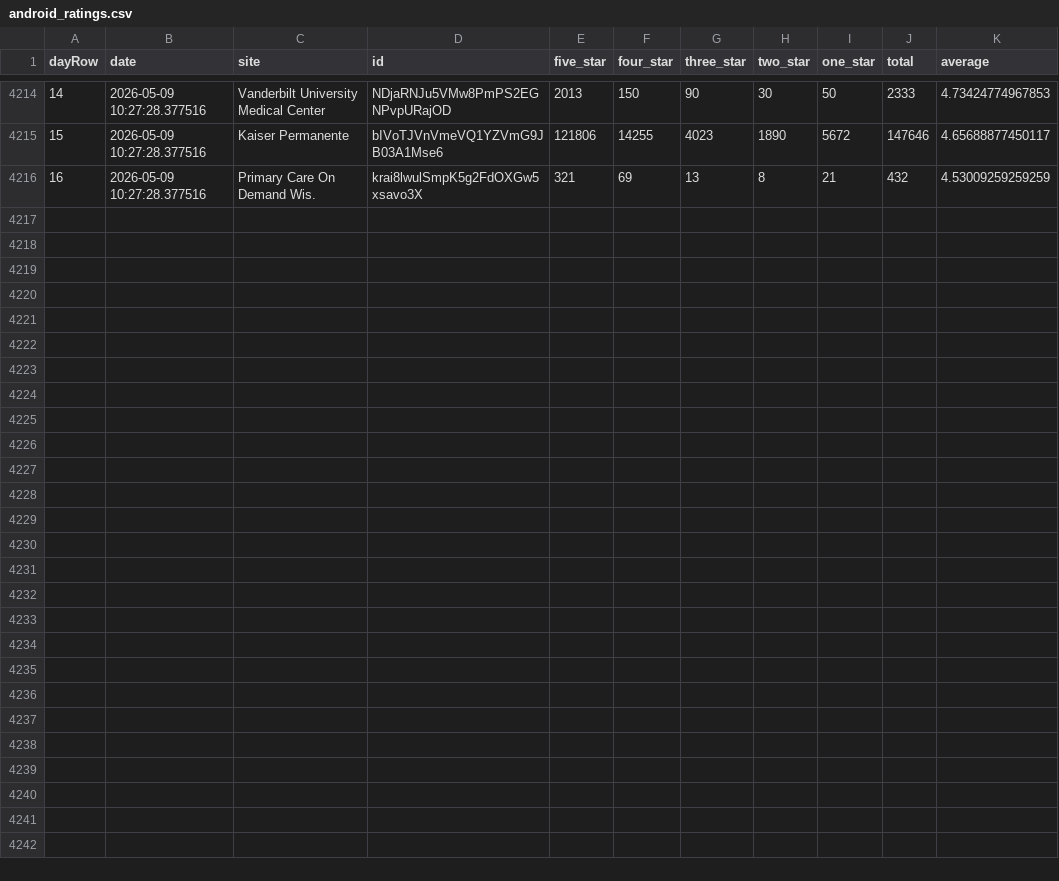
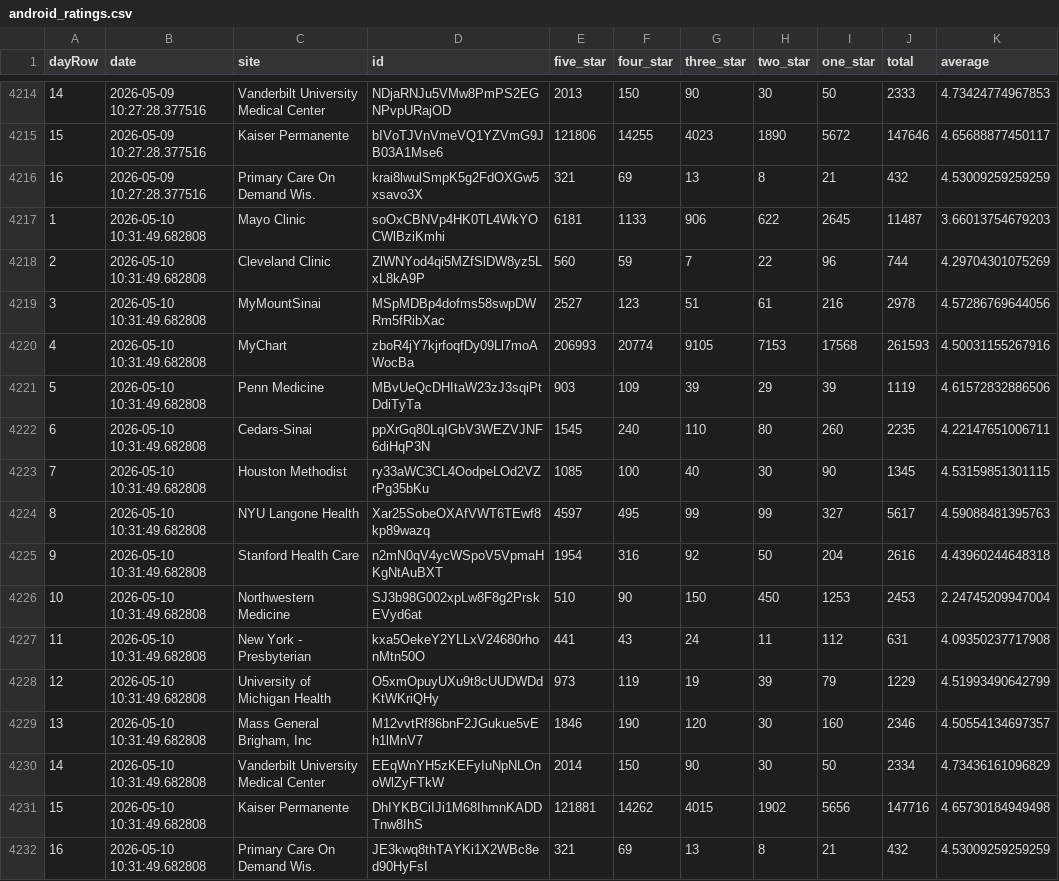
Before and after one commit to allen-black/android_scrape_update, a CSV file: android_ratings.csv, drawn as a sheet; only a part is shown, gaps mark what is left out.

```diff
--- a/android_ratings.csv
+++ b/android_ratings.csv
@@ -4216 +4216,17 @@
 "16",2026-05-09 10:27:28.377516,"Primary Care On Demand Wis.","krai8lwulSmpK5g2FdOXGw5xsavo3X",321,69,13,8,21,432,4.53009259259259
+"1",2026-05-10 10:31:49.682808,"Mayo Clinic","soOxCBNVp4HK0TL4WkYOCWlBziKmhi",6181,1133,906,622,2645,11487,3.66013754679203
+"2",2026-05-10 10:31:49.682808,"Cleveland Clinic","ZlWNYod4qi5MZfSlDW8yz5LxL8kA9P",560,59,7,22,96,744,4.29704301075269
+"3",2026-05-10 10:31:49.682808,"MyMountSinai","MSpMDBp4dofms58swpDWRm5fRibXac",2527,123,51,61,216,2978,4.57286769644056
+"4",2026-05-10 10:31:49.682808,"MyChart","zboR4jY7kjrfoqfDy09Ll7moAWocBa",206993,20774,9105,7153,17568,261593,4.50031155267916
+"5",2026-05-10 10:31:49.682808,"Penn Medicine","MBvUeQcDHItaW23zJ3sqiPtDdiTyTa",903,109,39,29,39,1119,4.61572832886506
+"6",2026-05-10 10:31:49.682808,"Cedars-Sinai","ppXrGq80LqIGbV3WEZVJNF6diHqP3N",1545,240,110,80,260,2235,4.22147651006711
+"7",2026-05-10 10:31:49.682808,"Houston Methodist","ry33aWC3CL4OodpeLOd2VZrPg35bKu",1085,100,40,30,90,1345,4.53159851301115
+"8",2026-05-10 10:31:49.682808,"NYU Langone Health","Xar25SobeOXAfVWT6TEwf8kp89wazq",4597,495,99,99,327,5617,4.59088481395763
+"9",2026-05-10 10:31:49.682808,"Stanford Health Care","n2mN0qV4ycWSpoV5VpmaHKgNtAuBXT",1954,316,92,50,204,2616,4.43960244648318
+"10",2026-05-10 10:31:49.682808,"Northwestern Medicine","SJ3b98G002xpLw8F8g2PrskEVyd6at",510,90,150,450,1253,2453,2.24745209947004
+"11",2026-05-10 10:31:49.682808,"New York - Presbyterian","kxa5OekeY2YLLxV24680rhonMtn50O",441,43,24,11,112,631,4.09350237717908
+"12",2026-05-10 10:31:49.682808,"University of Michigan Health","O5xmOpuyUXu9t8cUUDWDdKtWKriQHy",973,119,19,39,79,1229,4.51993490642799
+"13",2026-05-10 10:31:49.682808,"Mass General Brigham, Inc","M12vvtRf86bnF2JGukue5vEh1lMnV7",1846,190,120,30,160,2346,4.50554134697357
+"14",2026-05-10 10:31:49.682808,"Vanderbilt University Medical Center","EEqWnYH5zKEFyIuNpNLOnoWlZyFTkW",2014,150,90,30,50,2334,4.73436161096829
+"15",2026-05-10 10:31:49.682808,"Kaiser Permanente","DhIYKBCiIJi1M68IhmnKADDTnw8IhS",121881,14262,4015,1902,5656,147716,4.65730184949498
+"16",2026-05-10 10:31:49.682808,"Primary Care On Demand Wis.","JE3kwq8thTAYKi1X2WBc8ed90HyFsI",321,69,13,8,21,432,4.53009259259259
```
